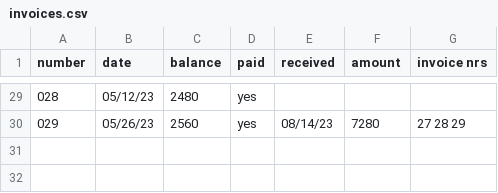
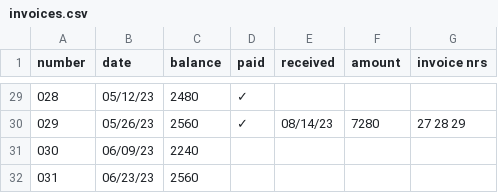
Before and after one commit to jwbat/zsh_scripts, a CSV file: stuff/invoices.csv, drawn as a sheet; only a part is shown, gaps mark what is left out; the diff covers the shown part only.

```diff
--- a/stuff/invoices.csv
+++ b/stuff/invoices.csv
@@ -29,2 +29,4 @@ number, date, balance, paid, received, amount, invoice nrs
-028, 05/12/23, 2480, yes,         ,     ,
-029, 05/26/23, 2560, yes, 08/14/23, 7280, 27 28 29
+028, 05/12/23, 2480, ✓,         ,     ,
+029, 05/26/23, 2560, ✓, 08/14/23, 7280, 27 28 29
+030, 06/09/23, 2240,  ,         ,     ,
+031, 06/23/23, 2560,  ,         ,     ,
```
Also changed, not shown: 27 edited cells elsewhere in this file, 6 other files.
